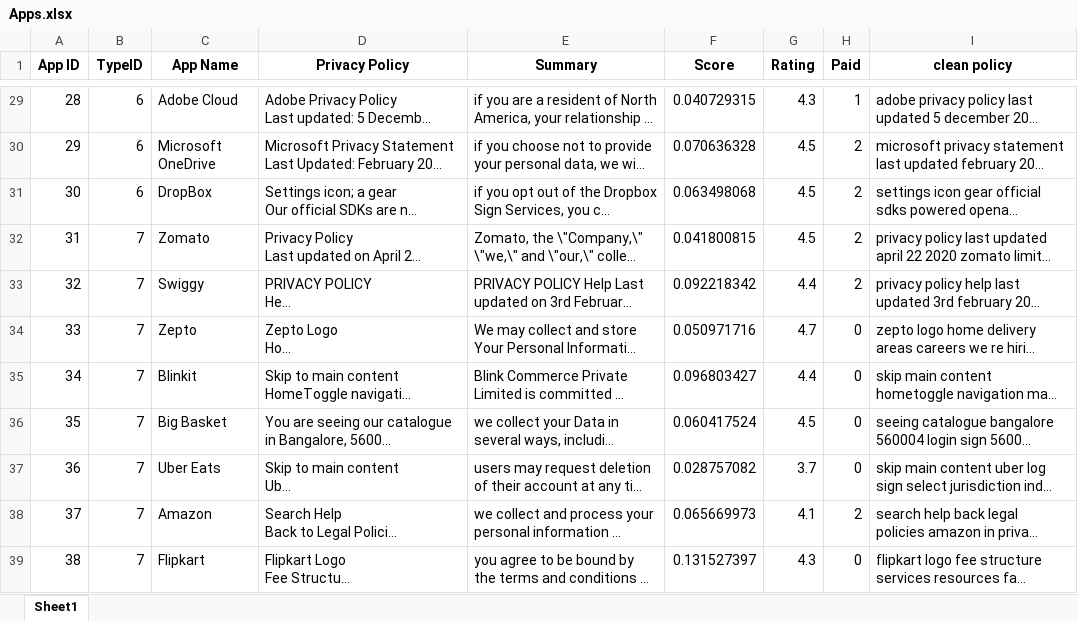
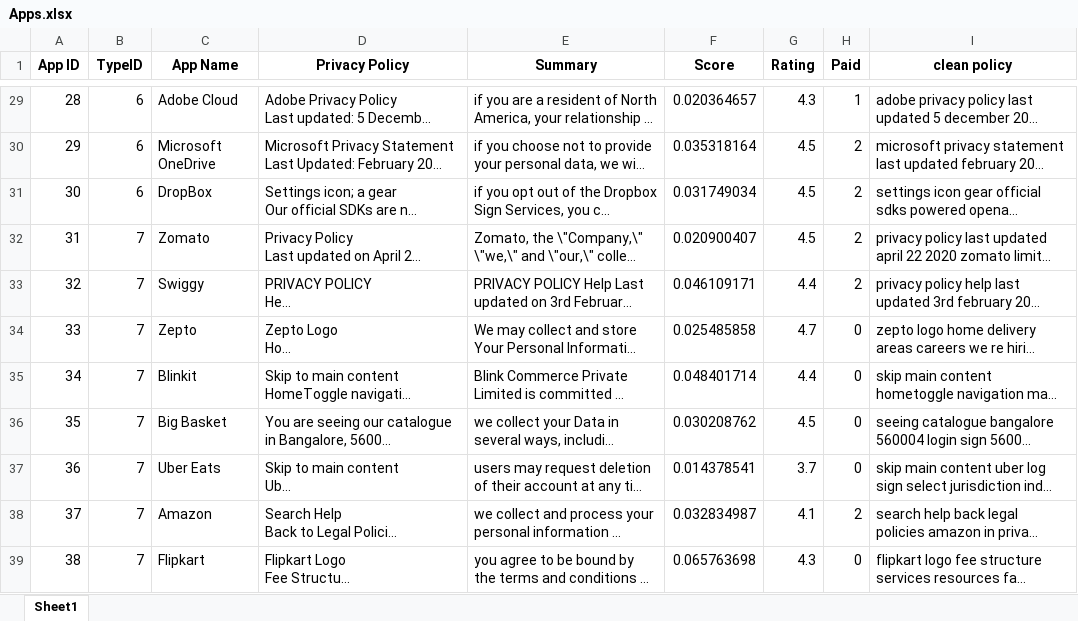
Before and after one commit to harjeet-blue/Information_Retrieval_Project, an Excel workbook: website copy/Apps.xlsx, sheet Sheet1, drawn as a sheet; only a part is shown, gaps mark what is left out; long unchanged cells end in …; values as stored, in another font and other column widths than the file's, no borders; the diff covers the shown part only; the diff names each change by its address in the sheet, - before the commit and + after, or states it on an @@ line.

```diff
--- a/website copy/Apps.xlsx (sheet Sheet1)
+++ b/website copy/Apps.xlsx (sheet Sheet1)
-F29 (Score): 0.040729315
+F29 (Score): 0.020364657
-F30 (Score): 0.070636328
+F30 (Score): 0.035318164
-F31 (Score): 0.063498068
+F31 (Score): 0.031749034
-F32 (Score): 0.041800815
+F32 (Score): 0.020900407
-F33 (Score): 0.092218342
+F33 (Score): 0.046109171
-F34 (Score): 0.050971716
+F34 (Score): 0.025485858
-F35 (Score): 0.096803427
+F35 (Score): 0.048401714
-F36 (Score): 0.060417524
+F36 (Score): 0.030208762
-F37 (Score): 0.028757082
+F37 (Score): 0.014378541
-F38 (Score): 0.065669973
+F38 (Score): 0.032834987
-F39 (Score): 0.131527397
+F39 (Score): 0.065763698
```
Also changed, not shown: 40 edited cells elsewhere in this sheet, 4 other files.
